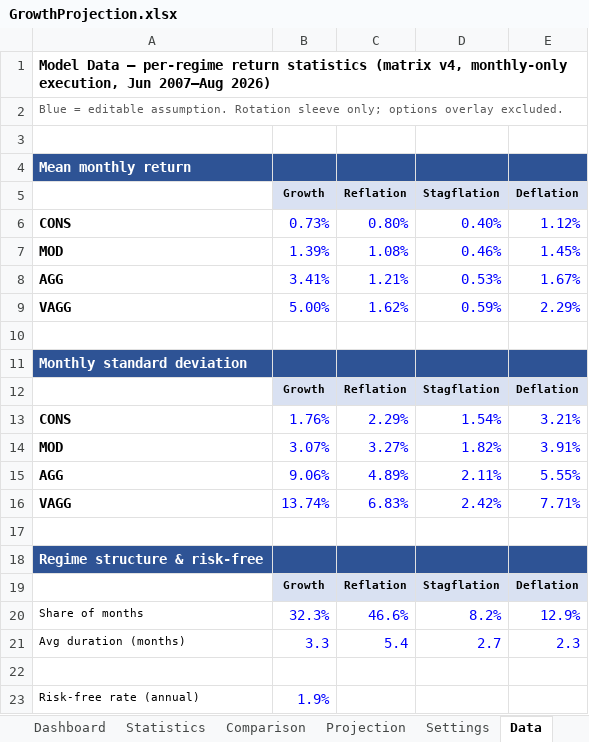
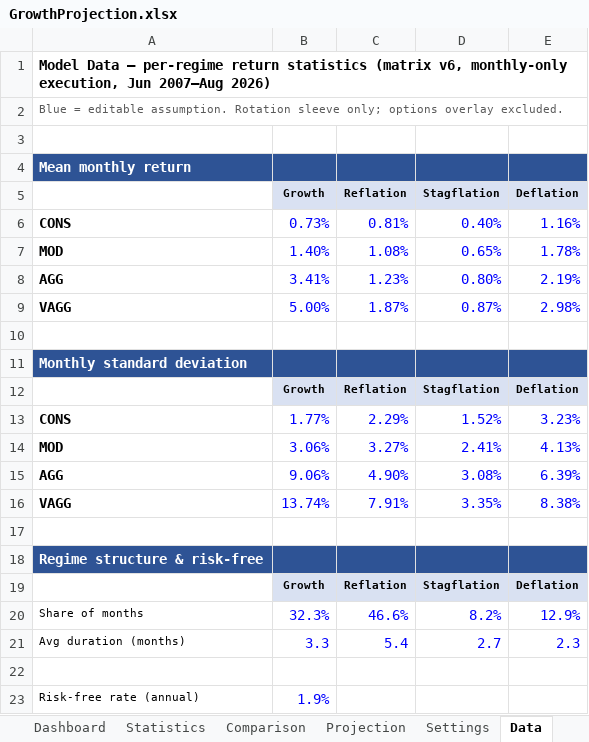
Before and after one commit to HoldenCole/IBKRTradingBot, an Excel workbook: GrowthProjection.xlsx, sheet Data, drawn as a sheet; values as stored, in another font and other column widths than the file's, no borders; the diff names each change by its address in the sheet, - before the commit and + after, or states it on an @@ line.

```diff
--- a/GrowthProjection.xlsx (sheet Data)
+++ b/GrowthProjection.xlsx (sheet Data)
-A1: …statistics (matrix v4, monthly-only execution,…
+A1: …statistics (matrix v6, monthly-only execution,…
-C6 (Reflation): 0.80%
+C6 (Reflation): 0.81%
-E6 (Deflation): 1.12%
+E6 (Deflation): 1.16%
-B7 (Growth): 1.39%
+B7 (Growth): 1.40%
-D7 (Stagflation): 0.46%
+D7 (Stagflation): 0.65%
-E7 (Deflation): 1.45%
+E7 (Deflation): 1.78%
-C8 (Reflation): 1.21%
+C8 (Reflation): 1.23%
-D8 (Stagflation): 0.53%
+D8 (Stagflation): 0.80%
-E8 (Deflation): 1.67%
+E8 (Deflation): 2.19%
-C9 (Reflation): 1.62%
+C9 (Reflation): 1.87%
-D9 (Stagflation): 0.59%
+D9 (Stagflation): 0.87%
-E9 (Deflation): 2.29%
+E9 (Deflation): 2.98%
-B13 (Growth): 1.76%
+B13 (Growth): 1.77%
-D13 (Stagflation): 1.54%
+D13 (Stagflation): 1.52%
-E13 (Deflation): 3.21%
+E13 (Deflation): 3.23%
-B14 (Growth): 3.07%
+B14 (Growth): 3.06%
-D14 (Stagflation): 1.82%
+D14 (Stagflation): 2.41%
-E14 (Deflation): 3.91%
+E14 (Deflation): 4.13%
-C15 (Reflation): 4.89%
+C15 (Reflation): 4.90%
-D15 (Stagflation): 2.11%
+D15 (Stagflation): 3.08%
-E15 (Deflation): 5.55%
+E15 (Deflation): 6.39%
-C16 (Reflation): 6.83%
+C16 (Reflation): 7.91%
-D16 (Stagflation): 2.42%
+D16 (Stagflation): 3.35%
-E16 (Deflation): 7.71%
+E16 (Deflation): 8.38%
```
Also changed, not shown: sheet Statistics, sheet Dashboard, 1 other file.
